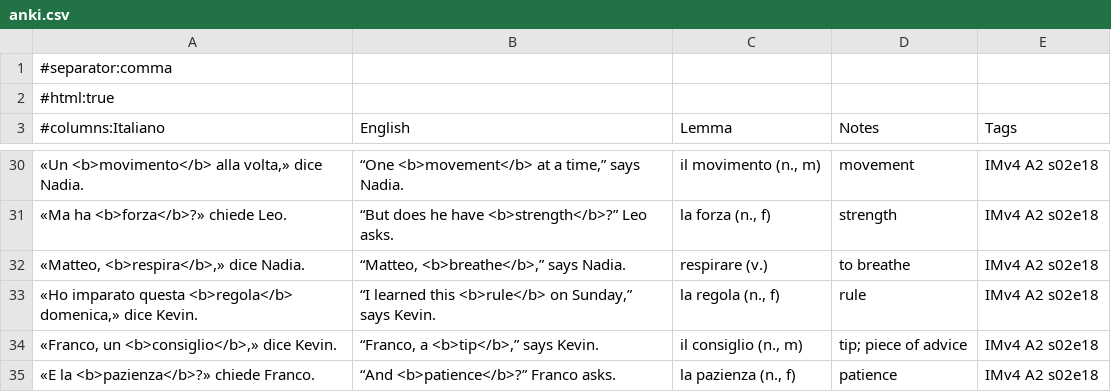
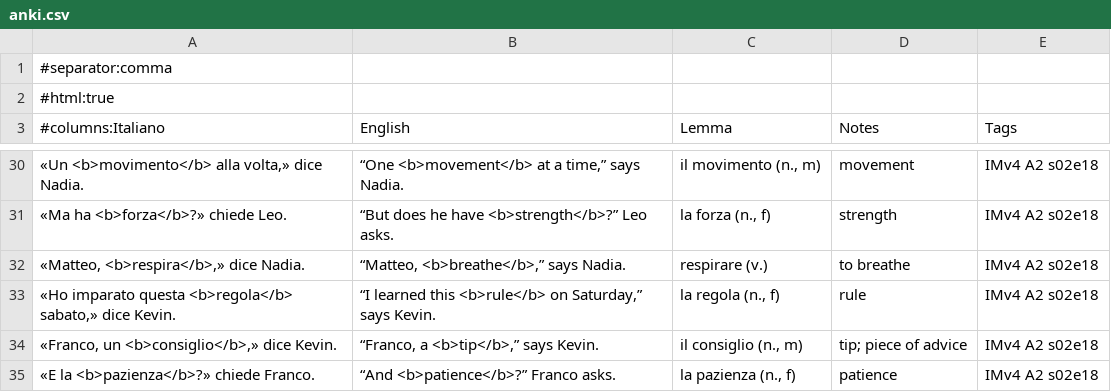
Before and after one commit to Scottiej2k/IMv4, a CSV file: chapters/s02e18/anki.csv, drawn as a sheet; only a part is shown, gaps mark what is left out.

```diff
--- a/chapters/s02e18/anki.csv
+++ b/chapters/s02e18/anki.csv
@@ -32,3 +32,3 @@
 "«Matteo, <b>respira</b>,» dice Nadia.","“Matteo, <b>breathe</b>,” says Nadia.","respirare (v.)","to breathe","IMv4 A2 s02e18"
-"«Ho imparato questa <b>regola</b> domenica,» dice Kevin.","“I learned this <b>rule</b> on Sunday,” says Kevin.","la regola (n., f)","rule","IMv4 A2 s02e18"
+"«Ho imparato questa <b>regola</b> sabato,» dice Kevin.","“I learned this <b>rule</b> on Saturday,” says Kevin.","la regola (n., f)","rule","IMv4 A2 s02e18"
 "«Franco, un <b>consiglio</b>,» dice Kevin.","“Franco, a <b>tip</b>,” says Kevin.","il consiglio (n., m)","tip; piece of advice","IMv4 A2 s02e18"
```
Also changed, not shown: curriculum/lexicon.csv, 9 other files.
